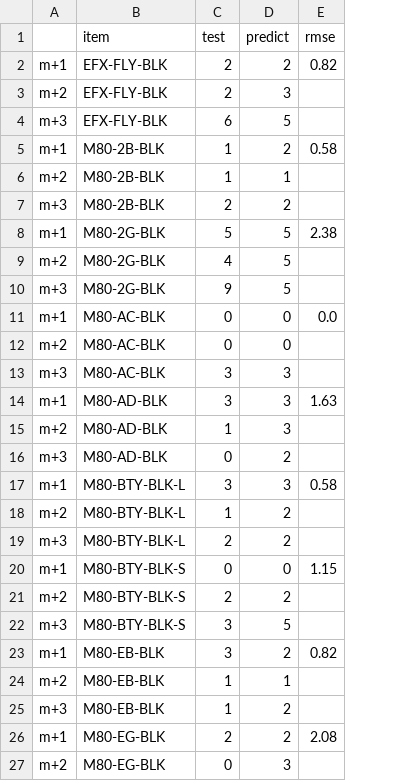
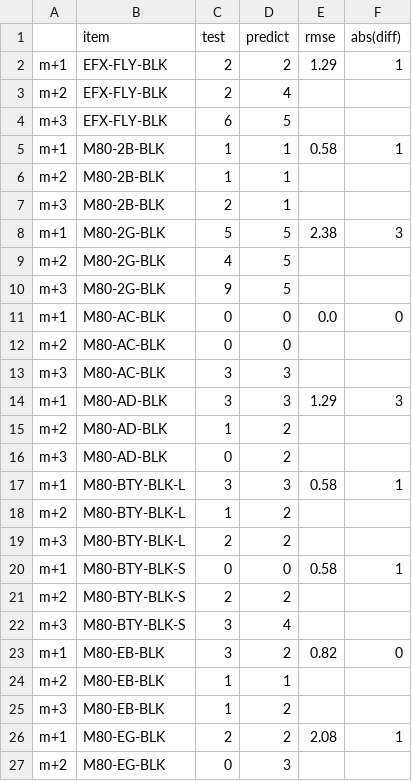
Before and after one commit to powlook/IRS-PM-2021-01-16-IS03PT-GRP-Telescope-OrderForecastingSystem, a CSV file: SystemFiles/data-processed/top20forecasts_LSTM_01to03.csv, drawn as a sheet; only a part is shown; the diff covers the shown part only; the diff names each change by its address in the sheet, - before the commit and + after, or states it on an @@ line.

```diff
--- a/SystemFiles/data-processed/top20forecasts_LSTM_01to03.csv
+++ b/SystemFiles/data-processed/top20forecasts_LSTM_01to03.csv
+column F (abs(diff)), rows 2-26: 1 |  |  | 1 |  |  | 3 |  |  | 0 |  |  | 3 |  |  | 1 |  |  | 1 |  |  | 0 |  |  | 1
-E2 (rmse): 0.82
+E2 (rmse): 1.29
-D3 (predict): 3
+D3 (predict): 4
-D5 (predict): 2
+D5 (predict): 1
-D7 (predict): 2
+D7 (predict): 1
-E14 (rmse): 1.63
+E14 (rmse): 1.29
-D15 (predict): 3
+D15 (predict): 2
-E20 (rmse): 1.15
+E20 (rmse): 0.58
-D22 (predict): 5
+D22 (predict): 4
```
Also changed, not shown: 15 edited cells elsewhere in this file, SystemFiles/data-processed/top20forecasts_ARIMA_01to03.csv, SystemFiles/data-processed/top20forecasts_RollingMA_01to03.csv, 7 other files.
